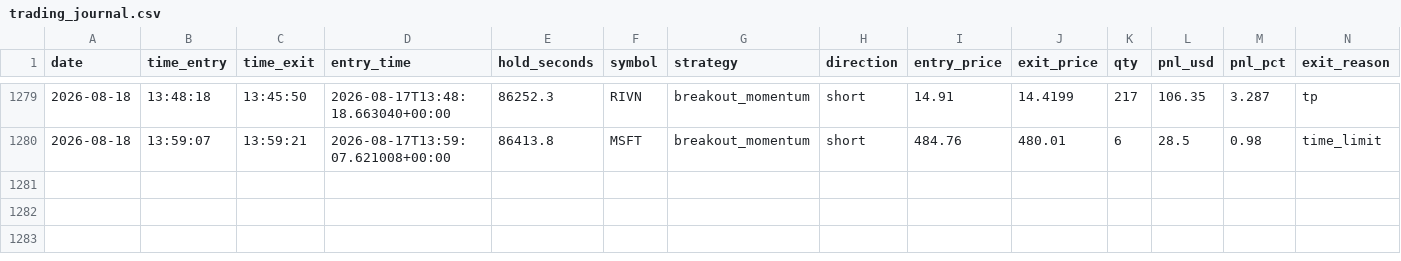
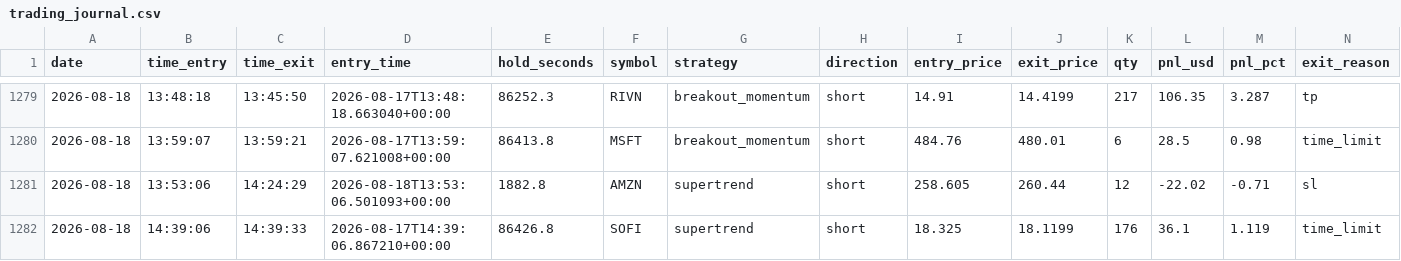
Before and after one commit to fs1911/TradingBot, a CSV file: logs/trading_journal.csv, drawn as a sheet; only a part is shown, gaps mark what is left out; rows hold the shown columns only; the diff names each change by its address in the sheet, - before the commit and + after, or states it on an @@ line.

Commit message:
Auto-sync trading journal 2026-08-18

```diff
--- a/logs/trading_journal.csv
+++ b/logs/trading_journal.csv
+row 1281: 2026-08-18 | 13:53:06 | 14:24:29 | 2026-08-18T13:53:06.501093+00:00 | 1882.8 | AMZN | supertrend | short | 258.605 | 260.44 | 12 | -22.02 | -0.71 | sl
+row 1282: 2026-08-18 | 14:39:06 | 14:39:33 | 2026-08-17T14:39:06.867210+00:00 | 86426.8 | SOFI | supertrend | short | 18.325 | 18.1199 | 176 | 36.1 | 1.119 | time_limit
```
